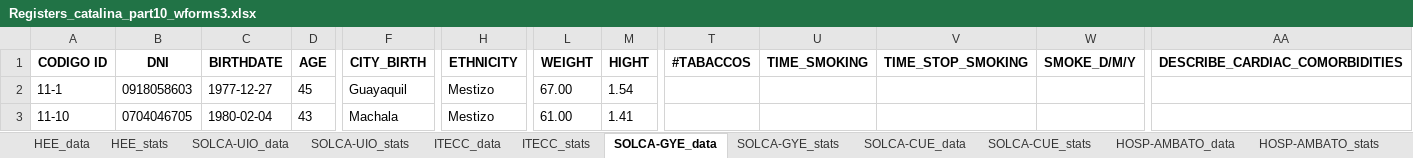
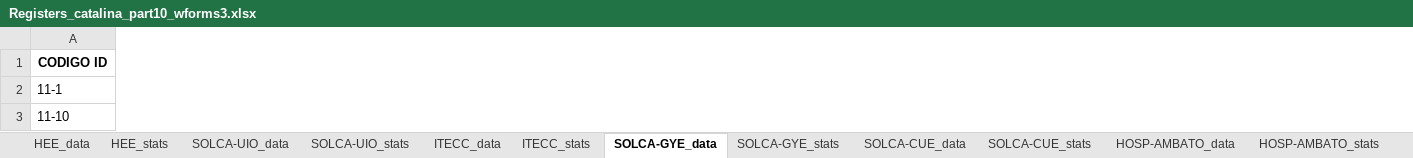
Before and after one commit to NotLui5/CATALINA_PROJECT, an Excel workbook: data_extracted/Registers_catalina_part10_wforms3.xlsx, sheet SOLCA-GYE_data, drawn as a sheet; only a part is shown, gaps mark what is left out; values as stored, in another font and other column widths than the file's, no borders; removed rows and columns are numbered as before the commit, all else as after; the diff covers the shown part only; the diff names each change by its address in the sheet, - before the commit and + after, or states it on an @@ line.

```diff
--- a/data_extracted/Registers_catalina_part10_wforms3.xlsx (sheet SOLCA-GYE_data)
+++ b/data_extracted/Registers_catalina_part10_wforms3.xlsx (sheet SOLCA-GYE_data)
-column B (DNI), rows 2-3: 0918058603 | 0704046705
-column C (BIRTHDATE), rows 2-3: 1977-12-27 | 1980-02-04
-column D (AGE), rows 2-3: 45 | 43
-column F (CITY_BIRTH), rows 2-3: Guayaquil | Machala
-column H (ETHNICITY), rows 2-3: Mestizo | Mestizo
-column L (WEIGHT), rows 2-3: 67.00 | 61.00
-column M (HIGHT), rows 2-3: 1.54 | 1.41
-column T (#TABACCOS), empty
-column U (TIME_SMOKING), empty
-column V (TIME_STOP_SMOKING), empty
-column W (SMOKE_D/M/Y), empty
-column AA (DESCRIBE_CARDIAC_COMORBIDITIES), empty
```
Also changed, not shown: 18 added columns, 45 removed columns and 739 edited cells elsewhere in this sheet, sheet HEE_data, sheet SOLCA-UIO_data, sheet HOSP-EDGARDO-PERU_data, sheet SOLCA-CUE_data, sheet CLIN-ESPEC-MEX_data, sheet ITECC_data, 13 more sheets, code_book/Libro de codigos redcap.xlsx, 2 other files.
